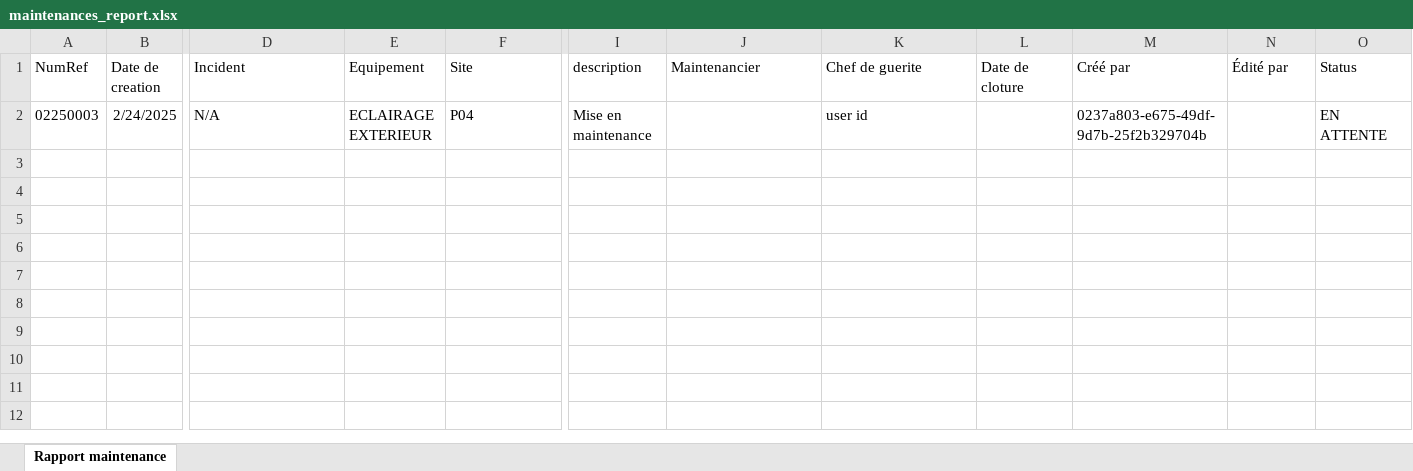
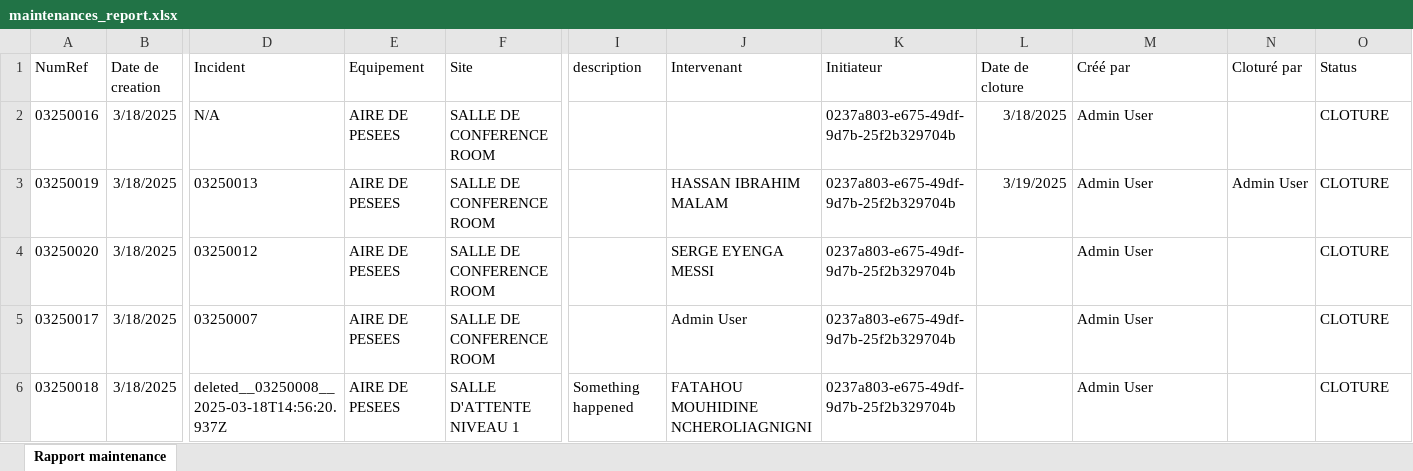
Before and after one commit to tsdcloud/Incident-Manager, an Excel workbook: exports/maintenances_report.xlsx, sheet Rapport maintenance, drawn as a sheet; only a part is shown, gaps mark what is left out; values as stored, in another font and other column widths than the file's, no borders; removed rows and columns are numbered as before the commit, all else as after; rows hold the shown columns only; the diff names each change by its address in the sheet, - before the commit and + after, or states it on an @@ line.

```diff
--- a/exports/maintenances_report.xlsx (sheet Rapport maintenance)
+++ b/exports/maintenances_report.xlsx (sheet Rapport maintenance)
-J1: Maintenancier
+J1: Intervenant
-K1: Chef de guerite
+K1: Initiateur
-N1: Édité par
+N1: Cloturé par
-row 2: 02250003 | 2/24/2025 | N/A | ECLAIRAGE EXTERIEUR | P04 | Mise en maintenance |  | user id |  | 0237a803-e675-49df-9d7b-25f2b329704b |  | EN ATTENTE
+row 2: 03250016 | 3/18/2025 | N/A | AIRE DE PESEES | SALLE DE CONFERENCE ROOM |  |  | 0237a803-e675-49df-9d7b-25f2b329704b | 3/18/2025 | Admin User |  | CLOTURE
+row 3: 03250019 | 3/18/2025 | 03250013 | AIRE DE PESEES | SALLE DE CONFERENCE ROOM |  | HASSAN IBRAHIM MALAM | 0237a803-e675-49df-9d7b-25f2b329704b | 3/19/2025 | Admin User | Admin User | CLOTURE
+row 4: 03250020 | 3/18/2025 | 03250012 | AIRE DE PESEES | SALLE DE CONFERENCE ROOM |  | SERGE EYENGA MESSI | 0237a803-e675-49df-9d7b-25f2b329704b |  | Admin User |  | CLOTURE
+row 5: 03250017 | 3/18/2025 | 03250007 | AIRE DE PESEES | SALLE DE CONFERENCE ROOM |  | Admin User | 0237a803-e675-49df-9d7b-25f2b329704b |  | Admin User |  | CLOTURE
+row 6: 03250018 | 3/18/2025 | deleted__03250008__2025-03-18T14:56:20.937Z | AIRE DE PESEES | SALLE D'ATTENTE NIVEAU 1 | Something happened | FATAHOU MOUHIDINE NCHEROLIAGNIGNI | 0237a803-e675-49df-9d7b-25f2b329704b |  | Admin User |  | CLOTURE
```
Also changed, not shown: exports/incidents_report.xlsx, exports/off-bridges_report.xlsx, 9 other files.
